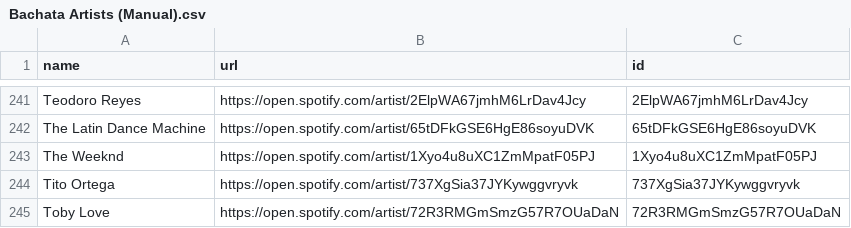
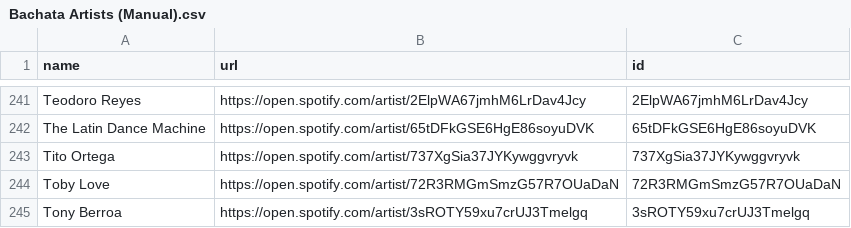
Before and after one commit to salil91/Spotify, a CSV file: Bachata Artists (Manual).csv, drawn as a sheet; only a part is shown, gaps mark what is left out; the shorter side is filled out with more unchanged rows.

Commit message:
Update Bachata Artists (Manual).csv

```diff
--- a/Bachata Artists (Manual).csv
+++ b/Bachata Artists (Manual).csv
@@ -242,3 +242,2 @@ Teodoro Reyes                ,https://open.spotify.com/artist/2ElpWA67jmhM6LrDav
 The Latin Dance Machine      ,https://open.spotify.com/artist/65tDFkGSE6HgE86soyuDVK ,65tDFkGSE6HgE86soyuDVK
-The Weeknd                   ,https://open.spotify.com/artist/1Xyo4u8uXC1ZmMpatF05PJ ,1Xyo4u8uXC1ZmMpatF05PJ
 Tito Ortega                  ,https://open.spotify.com/artist/737XgSia37JYKywggvryvk ,737XgSia37JYKywggvryvk
```
